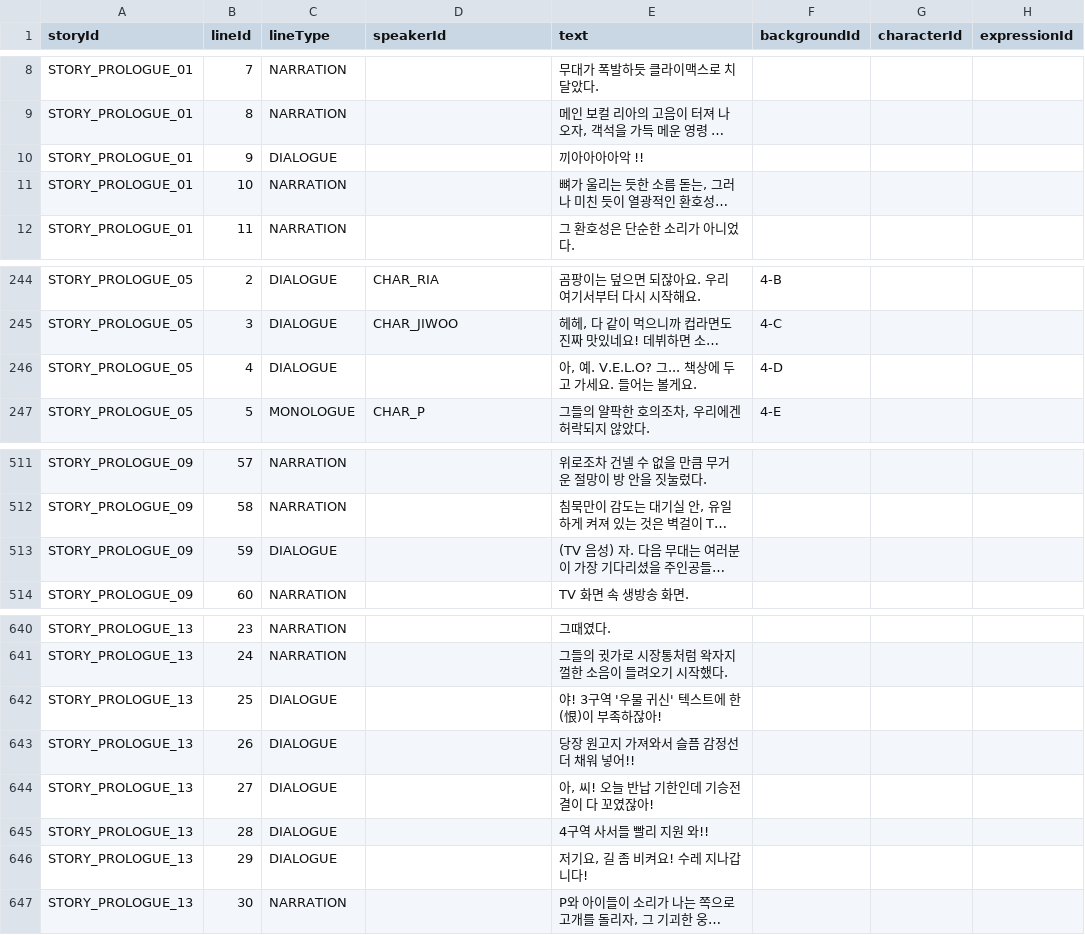
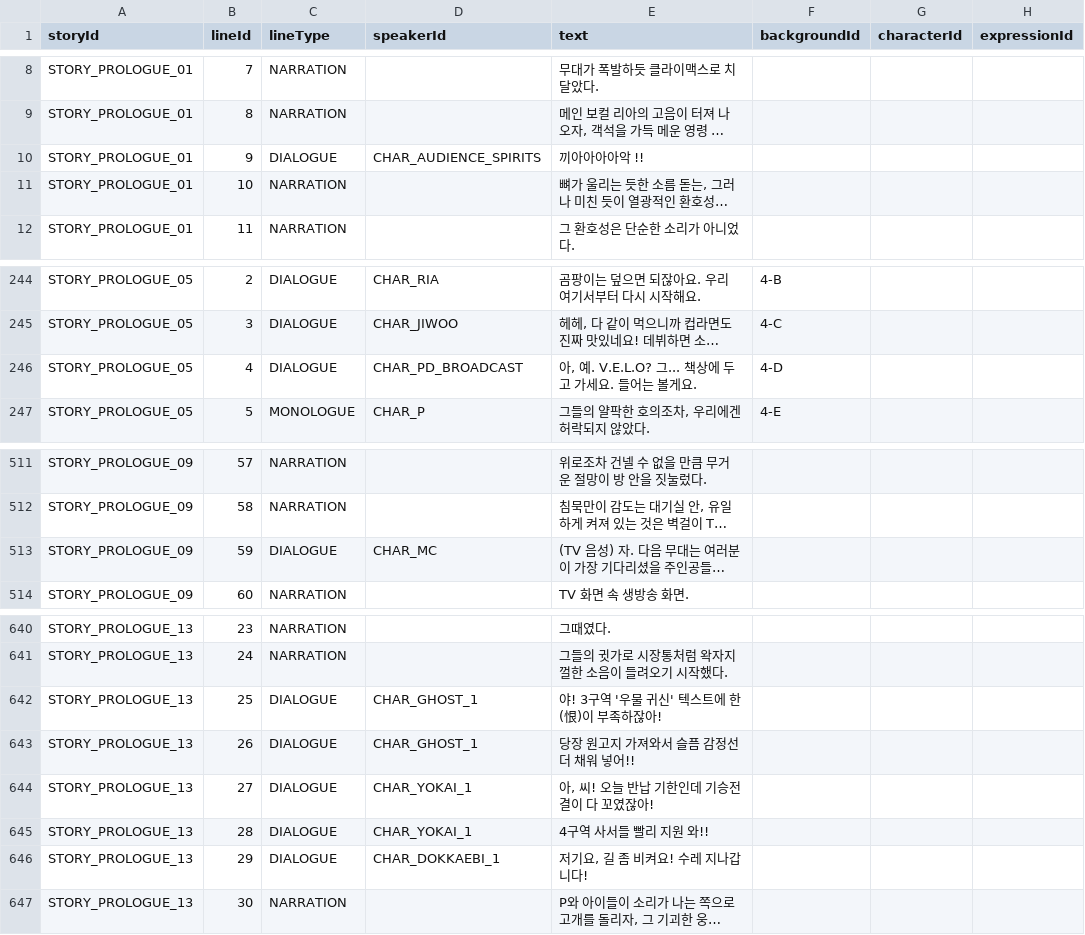
Before and after one commit to Project-VELO/VELO-Client, a TSV file: docs/StoryScript_Template.tsv, drawn as a sheet; only a part is shown, gaps mark what is left out; long unchanged cells end in …; the diff names each change by its address in the sheet, - before the commit and + after, or states it on an @@ line.

```diff
--- a/docs/StoryScript_Template.tsv
+++ b/docs/StoryScript_Template.tsv
-D10 (speakerId): (empty)
+D10 (speakerId): CHAR_AUDIENCE_SPIRITS
-D246 (speakerId): (empty)
+D246 (speakerId): CHAR_PD_BROADCAST
-D513 (speakerId): (empty)
+D513 (speakerId): CHAR_MC
-D642:D643 (speakerId): (empty)
+D642:D643 (speakerId): CHAR_GHOST_1
-D644:D645 (speakerId): (empty)
+D644:D645 (speakerId): CHAR_YOKAI_1
-D646 (speakerId): (empty)
+D646 (speakerId): CHAR_DOKKAEBI_1
```
Also changed, not shown: 6 other files.
